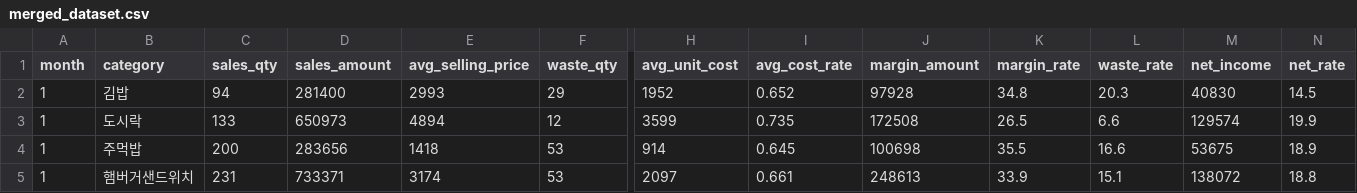
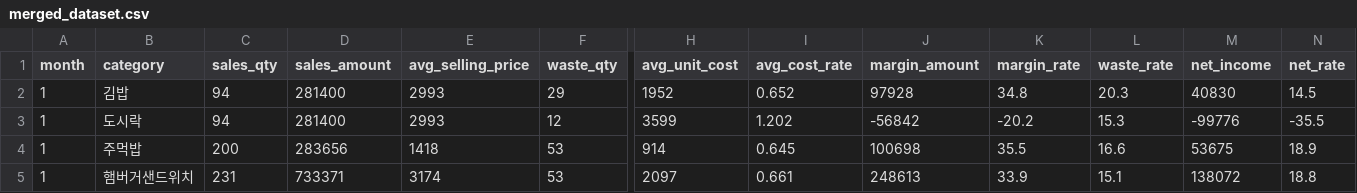
Before and after one commit to Mureung1/hub-showcase, a CSV file: smartff-agent/data/master/merged_dataset.csv, drawn as a sheet; only a part is shown, gaps mark what is left out; the diff names each change by its address in the sheet, - before the commit and + after, or states it on an @@ line.

```diff
--- a/smartff-agent/data/master/merged_dataset.csv
+++ b/smartff-agent/data/master/merged_dataset.csv
-C3 (sales_qty): 133
+C3 (sales_qty): 94
-D3 (sales_amount): 650973
+D3 (sales_amount): 281400
-E3 (avg_selling_price): 4894
+E3 (avg_selling_price): 2993
-I3 (avg_cost_rate): 0.735
+I3 (avg_cost_rate): 1.202
-J3 (margin_amount): 172508
+J3 (margin_amount): -56842
-K3 (margin_rate): 26.5
+K3 (margin_rate): -20.2
-L3 (waste_rate): 6.6
+L3 (waste_rate): 15.3
-M3 (net_income): 129574
+M3 (net_income): -99776
-N3 (net_rate): 19.9
+N3 (net_rate): -35.5
```
Also changed, not shown: smartff-agent/data/master/sales.csv, 2 other files.
